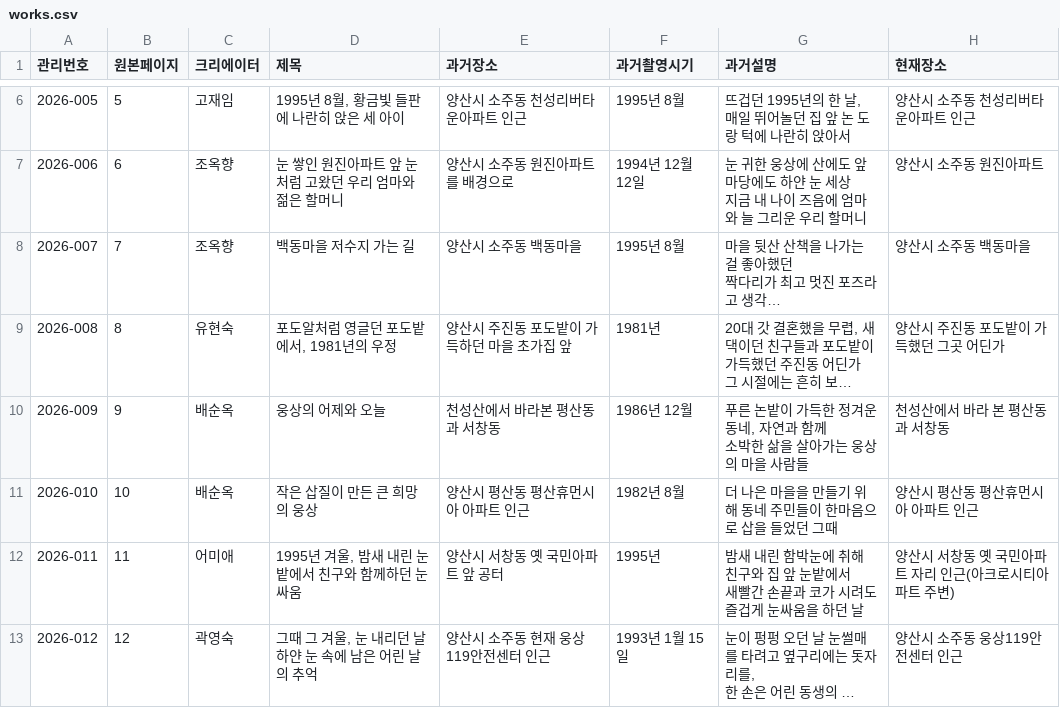
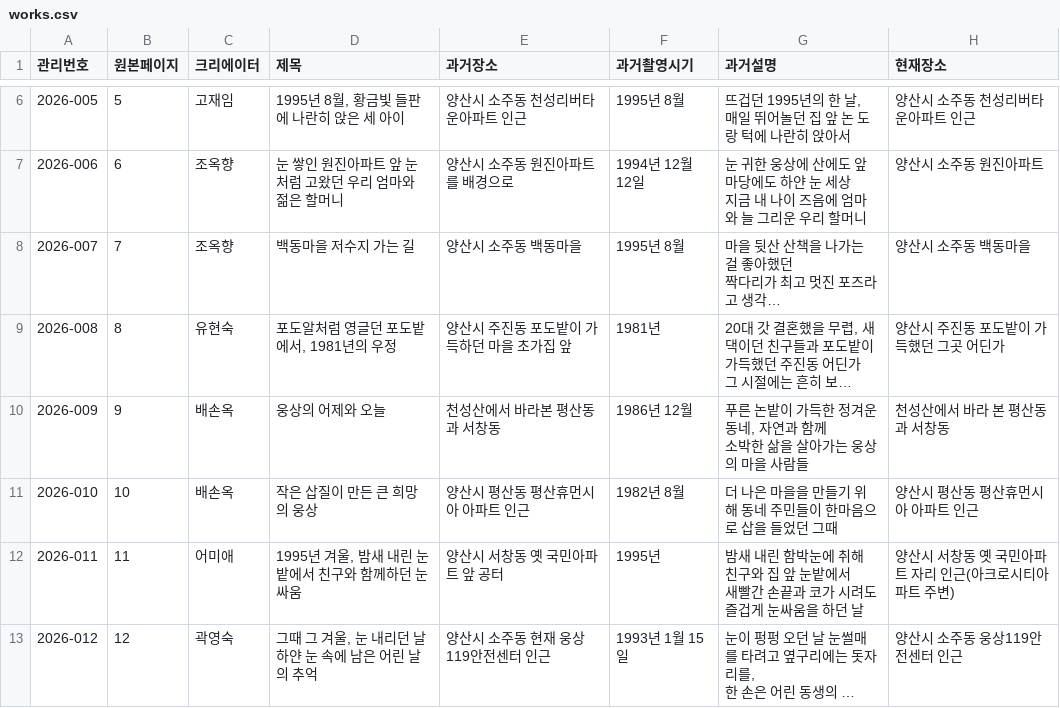
Before and after one commit to DaeUng79/UngSang_Senior, a CSV file: docs/2026/works.csv, drawn as a sheet; only a part is shown, gaps mark what is left out; long unchanged cells end in …; the diff names each change by its address in the sheet, - before the commit and + after, or states it on an @@ line.

```diff
--- a/docs/2026/works.csv
+++ b/docs/2026/works.csv
-C10:C11 (크리에이터): 배순옥
+C10:C11 (크리에이터): 배손옥
```
Also changed, not shown: 23 other files.
